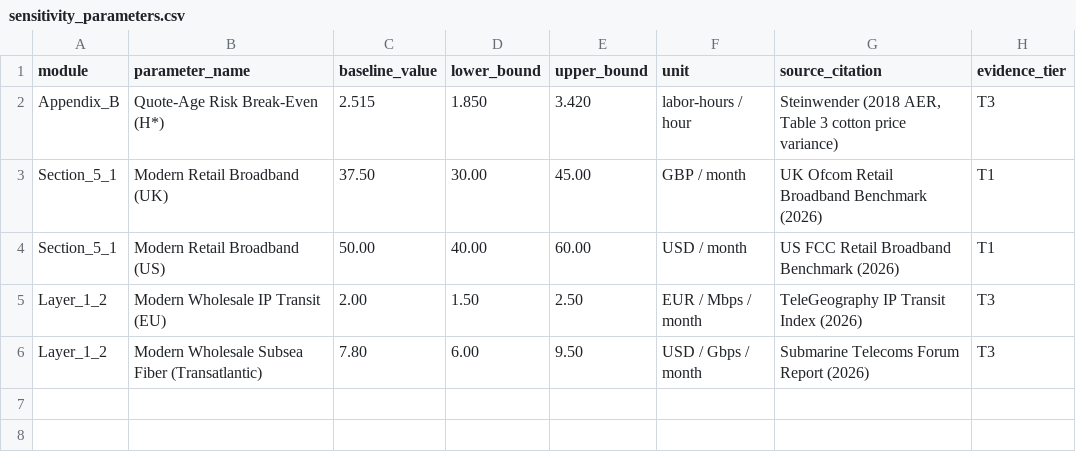
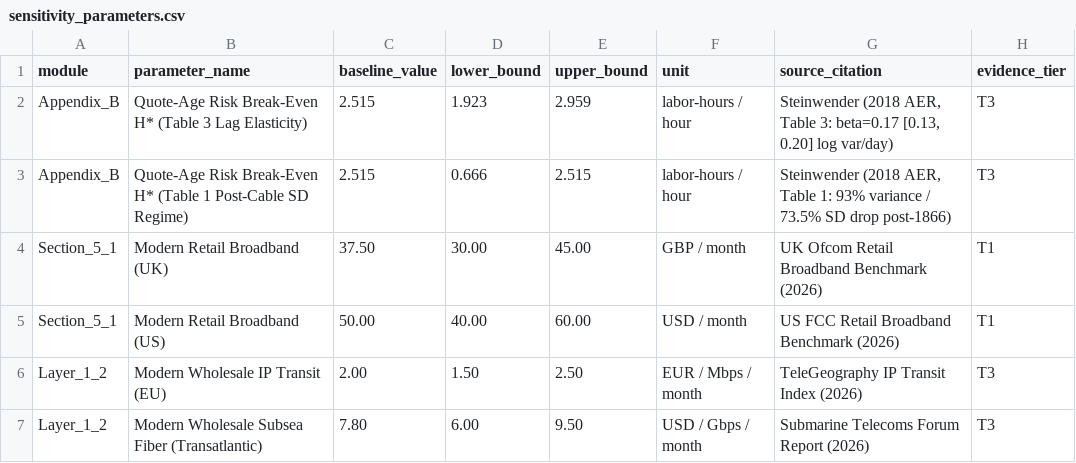
Before and after one commit to rbastiaanssen-tech/cliometric-portal, a CSV file: public/data/sensitivity_parameters.csv, drawn as a sheet.

Commit message:
Update H* sensitivity bounds using Steinwender (2018 AER) Table 1 & Table 3 parameters

```diff
--- a/public/data/sensitivity_parameters.csv
+++ b/public/data/sensitivity_parameters.csv
@@ -1,3 +1,4 @@
 module,parameter_name,baseline_value,lower_bound,upper_bound,unit,source_citation,evidence_tier
-Appendix_B,"Quote-Age Risk Break-Even (H*)",2.515,1.850,3.420,"labor-hours / hour","Steinwender (2018 AER, Table 3 cotton price variance)",T3
+Appendix_B,"Quote-Age Risk Break-Even H* (Table 3 Lag Elasticity)",2.515,1.923,2.959,"labor-hours / hour","Steinwender (2018 AER, Table 3: beta=0.17 [0.13, 0.20] log var/day)",T3
+Appendix_B,"Quote-Age Risk Break-Even H* (Table 1 Post-Cable SD Regime)",2.515,0.666,2.515,"labor-hours / hour","Steinwender (2018 AER, Table 1: 93% variance / 73.5% SD drop post-1866)",T3
 Section_5_1,"Modern Retail Broadband (UK)",37.50,30.00,45.00,"GBP / month","UK Ofcom Retail Broadband Benchmark (2026)",T1
```
